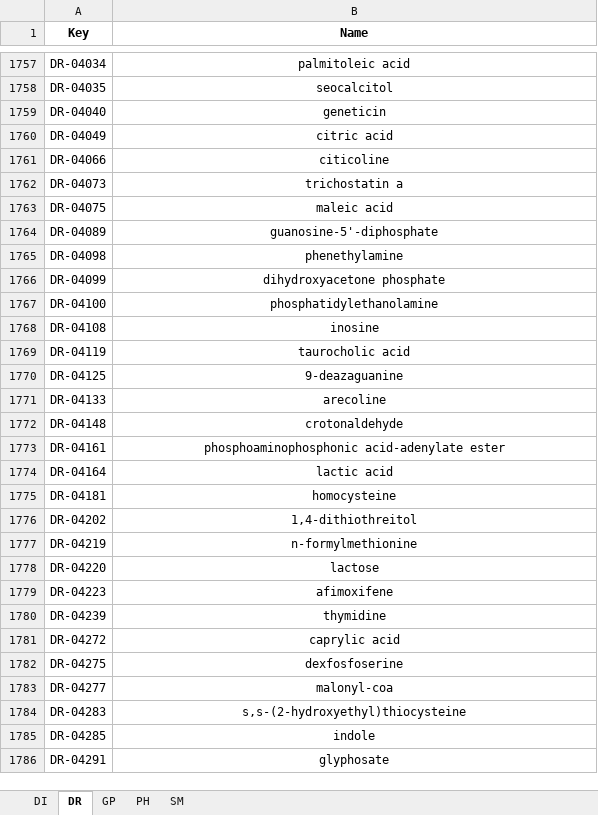
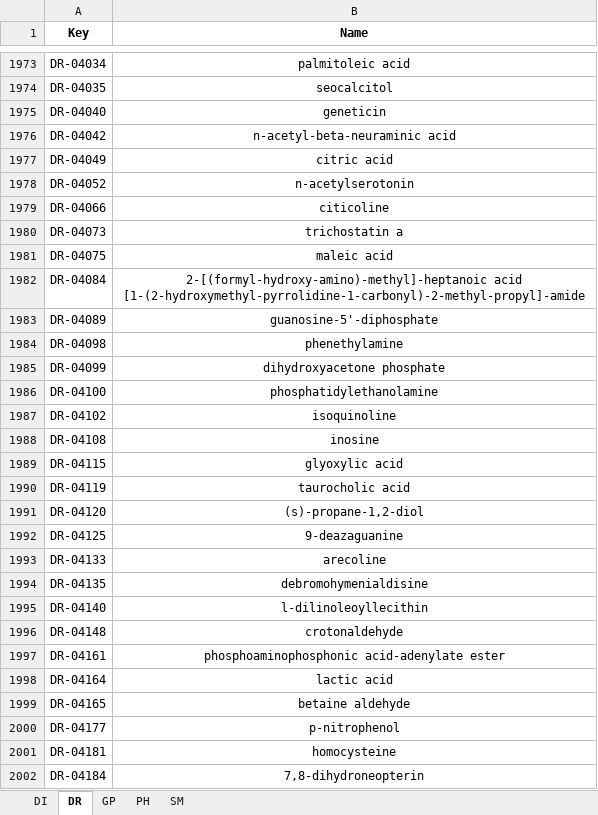
Before and after one commit to ZhuChaoY/RDKG-115, an Excel workbook: RDKG-115/entity_name_map.xlsx, sheet DR, drawn as a sheet; only a part is shown, gaps mark what is left out; the shorter side is filled out with more unchanged rows; values as stored, in another font and other column widths than the file's, no borders; the diff covers the shown part only; the diff names each change by its address in the sheet, - before the commit and + after, or states it on an @@ line.

```diff
--- a/RDKG-115/entity_name_map.xlsx (sheet DR)
+++ b/RDKG-115/entity_name_map.xlsx (sheet DR)
+row 1976: DR-04042 | n-acetyl-beta-neuraminic acid
+row 1978: DR-04052 | n-acetylserotonin
+row 1982: DR-04084 | 2-[(formyl-hydroxy-amino)-methyl]-heptanoic acid [1-(2-hydroxymethyl-pyrrolidine-1-carbonyl)-2-methyl-propyl]-amide
+row 1987: DR-04102 | isoquinoline
+row 1989: DR-04115 | glyoxylic acid
+row 1991: DR-04120 | (s)-propane-1,2-diol
+row 1994: DR-04135 | debromohymenialdisine
+row 1995: DR-04140 | l-dilinoleoyllecithin
+row 1999: DR-04165 | betaine aldehyde
+row 2000: DR-04177 | p-nitrophenol
+row 2002: DR-04184 | 7,8-dihydroneopterin
```
Also changed, not shown: 670 added rows elsewhere in this sheet, sheet SM, sheet GP, sheet PH, sheet DI, 2 other files.
